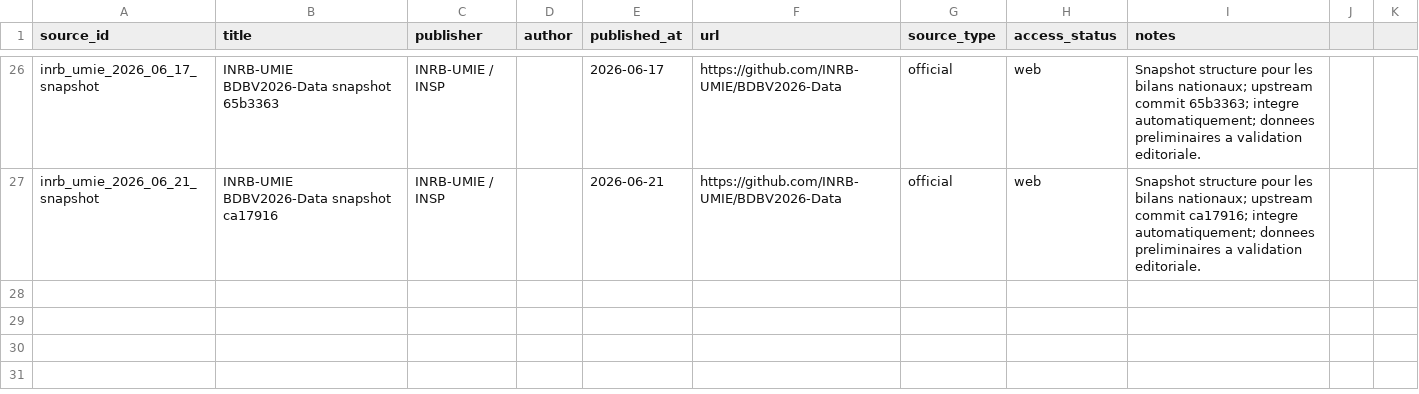
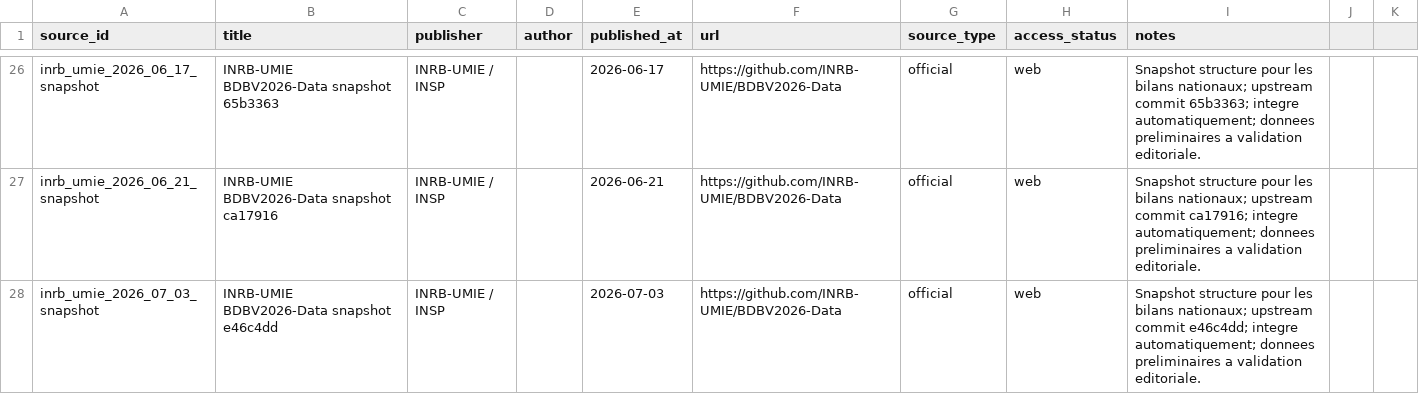
Before and after one commit to hericlibong/ebola, a CSV file: public/data/reference/sources.csv, drawn as a sheet; only a part is shown, gaps mark what is left out; the diff names each change by its address in the sheet, - before the commit and + after, or states it on an @@ line.

```diff
--- a/public/data/reference/sources.csv
+++ b/public/data/reference/sources.csv
+row 28: inrb_umie_2026_07_03_snapshot | INRB-UMIE BDBV2026-Data snapshot e46c4dd | INRB-UMIE / INSP |  | 2026-07-03 | https://github.com/INRB-UMIE/BDBV2026-Data | official | web | Snapshot structure pour les bilans nationaux; upstream commit e46c4dd; integre automatiquement; donnees preliminaires a validation editoriale.
```
Also changed, not shown: public/data/reference/counts.csv, 3 other files.
